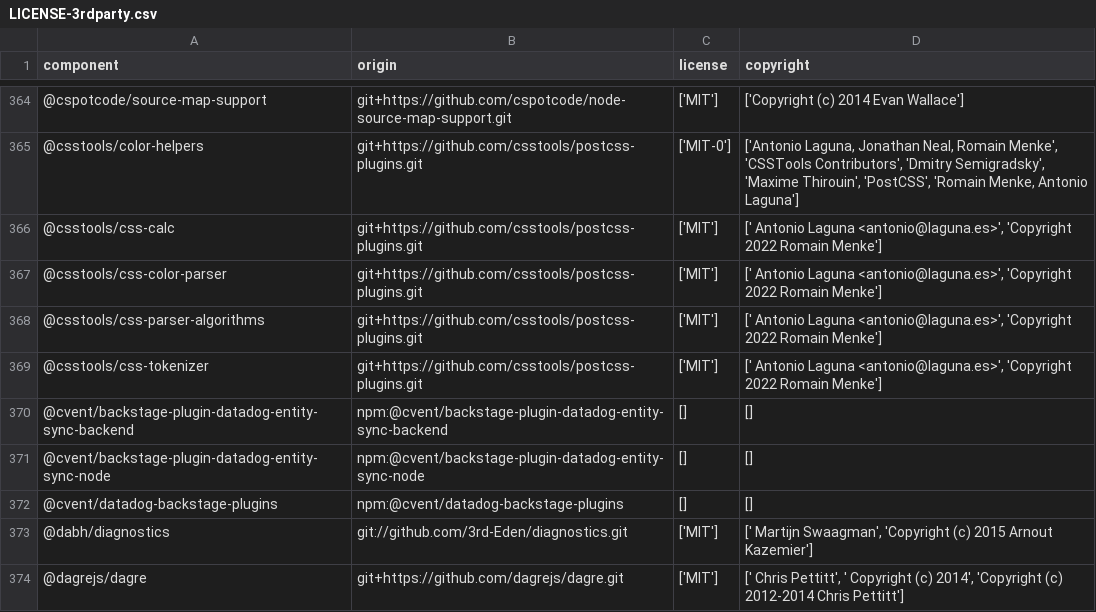
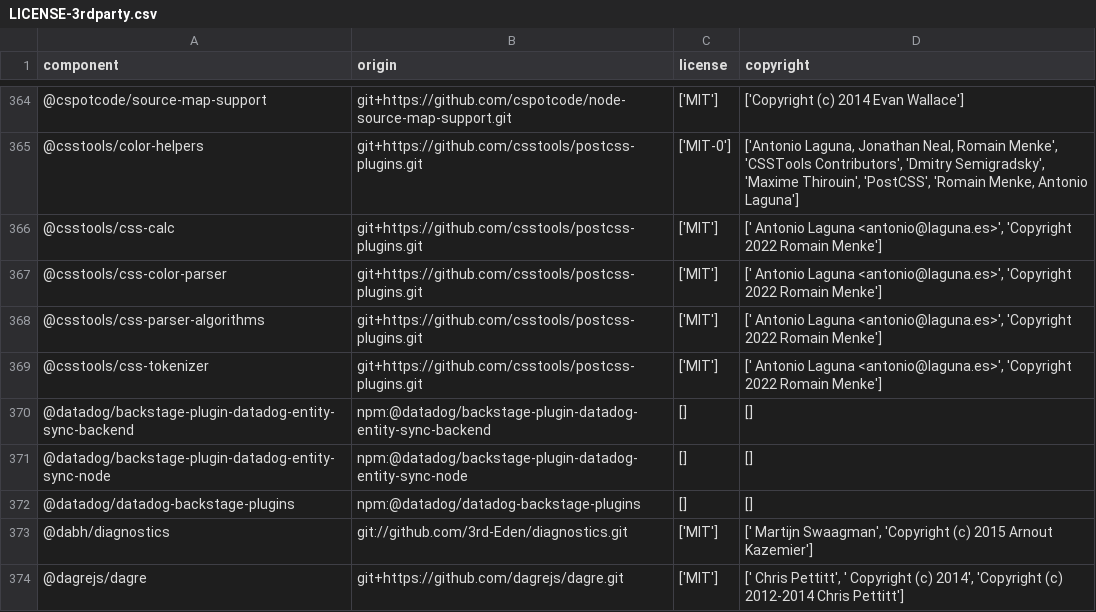
Before and after one commit to DataDog/datadog-backstage-plugins, a CSV file: LICENSE-3rdparty.csv, drawn as a sheet; only a part is shown, gaps mark what is left out.

Commit message:
rename cvent to datadog for plugin

```diff
--- a/LICENSE-3rdparty.csv
+++ b/LICENSE-3rdparty.csv
@@ -369,5 +369,5 @@
 "@csstools/css-tokenizer","git+https://github.com/csstools/postcss-plugins.git","['MIT']","[' Antonio Laguna <antonio@laguna.es>', 'Copyright 2022 Romain Menke']"
-"@cvent/backstage-plugin-datadog-entity-sync-backend","npm:@cvent/backstage-plugin-datadog-entity-sync-backend","[]","[]"
-"@cvent/backstage-plugin-datadog-entity-sync-node","npm:@cvent/backstage-plugin-datadog-entity-sync-node","[]","[]"
-"@cvent/datadog-backstage-plugins","npm:@cvent/datadog-backstage-plugins","[]","[]"
+"@datadog/backstage-plugin-datadog-entity-sync-backend","npm:@datadog/backstage-plugin-datadog-entity-sync-backend","[]","[]"
+"@datadog/backstage-plugin-datadog-entity-sync-node","npm:@datadog/backstage-plugin-datadog-entity-sync-node","[]","[]"
+"@datadog/datadog-backstage-plugins","npm:@datadog/datadog-backstage-plugins","[]","[]"
 "@dabh/diagnostics","git://github.com/3rd-Eden/diagnostics.git","['MIT']","[' Martijn Swaagman', 'Copyright (c) 2015 Arnout Kazemier']"
```
Also changed, not shown: 19 other files.
